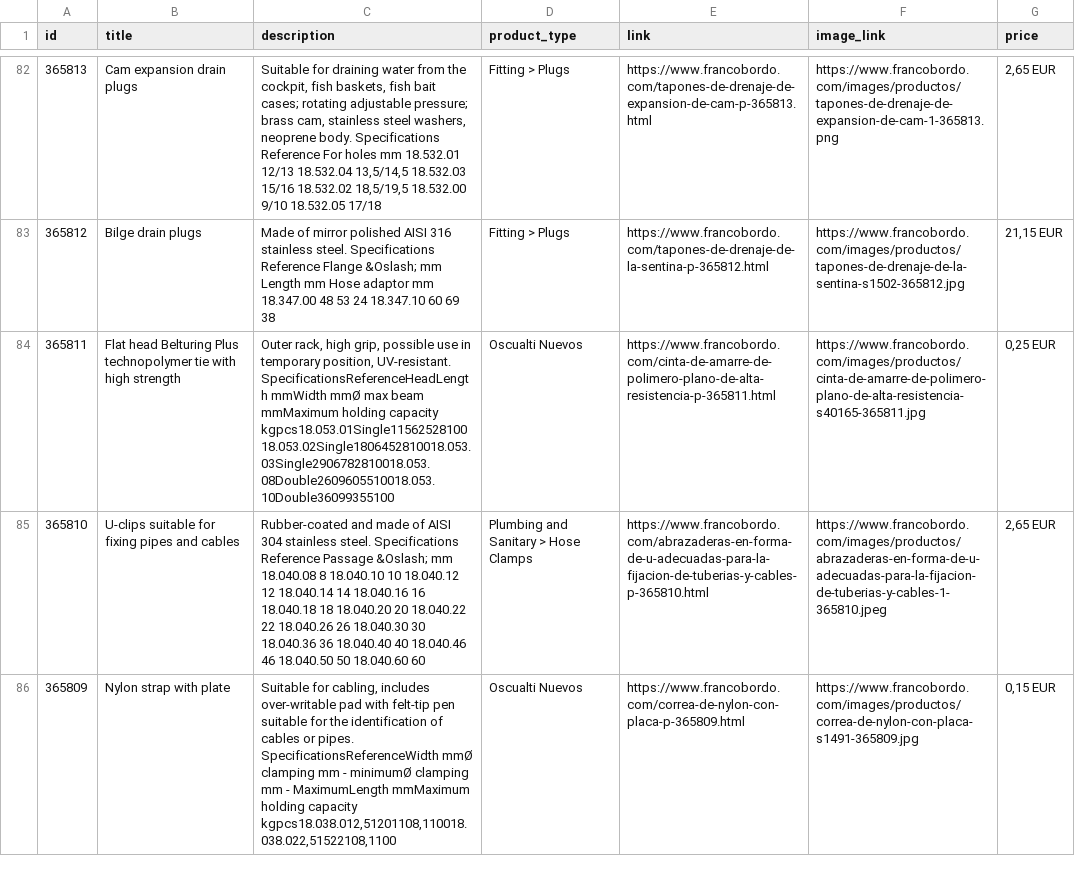
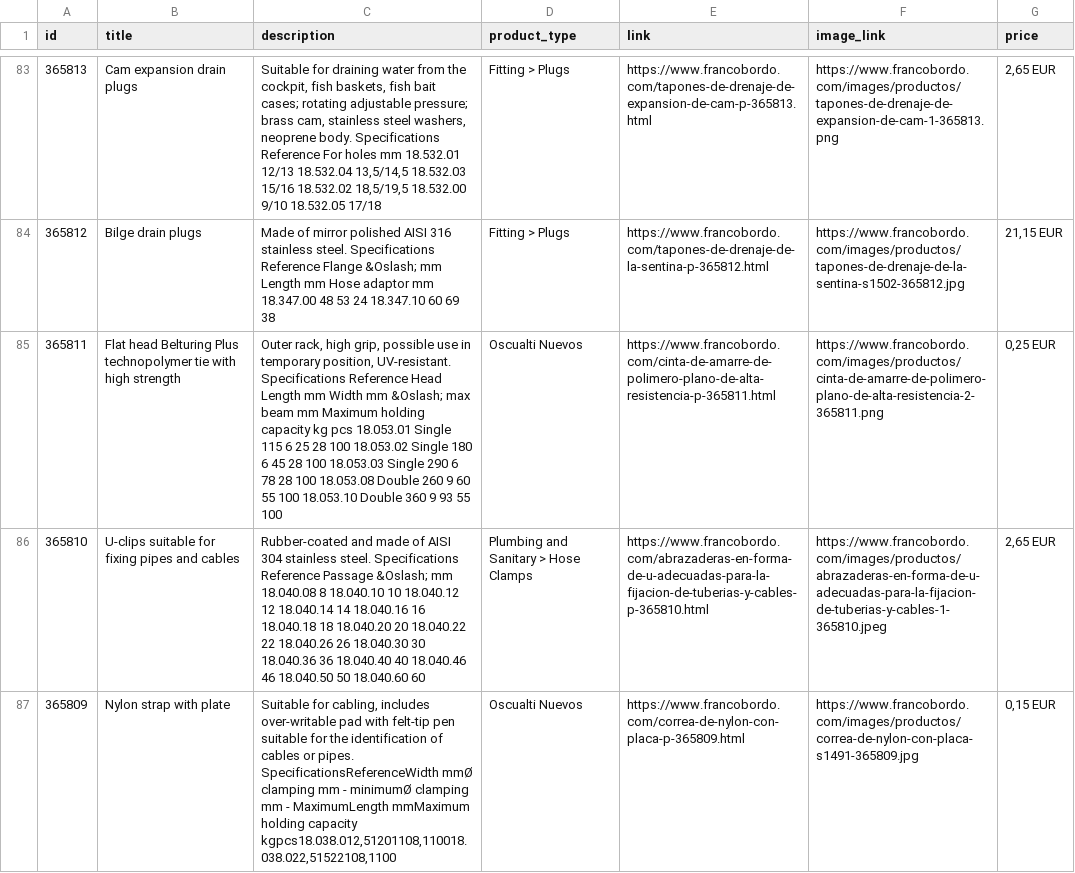
Before and after one commit to Capitanpaco2004/francobordo-web, a CSV file: feeds/oct8ne-feed-english.csv, drawn as a sheet; only a part is shown, gaps mark what is left out; addresses are those after the commit; the diff covers the shown part only; the diff names each change by its address in the sheet, - before the commit and + after, or states it on an @@ line.

```diff
--- a/feeds/oct8ne-feed-english.csv
+++ b/feeds/oct8ne-feed-english.csv
-C85 (description): …position, UV-resistant. SpecificationsReferenceHeadLength mmWidth mmØ max beam mmMaximum holding capacity kgpcs18.053.01Single1156252810018.053.02Single1806452810018.053.03Single2906782810018.053.08Double2609605510018.053.10Double36099355100
+C85 (description): …position, UV-resistant. Specifications Reference Head Length mm Width mm &Oslash; max beam mm Maximum holding capacity kg pcs 18.053.01 Single 115 6 25 28 100 18.053.02 Single 180 6 45 28 100 18.053.03 Single 290 6 78 28 100 18.053.08 Double 260 9 60 55 100 18.053.10 Double 360 9 93 55 100
-F85 (image_link): https://www.francobordo.com/images/productos/cinta-de-amarre-de-polimero-plano-de-alta-resistencia-s40165-365811.jpg
+F85 (image_link): https://www.francobordo.com/images/productos/cinta-de-amarre-de-polimero-plano-de-alta-resistencia-2-365811.png
```
Also changed, not shown: 1 added row, 1 removed row and 31 edited cells elsewhere in this file, feeds/oct8ne-feed-espanol.csv, 5 other files.
